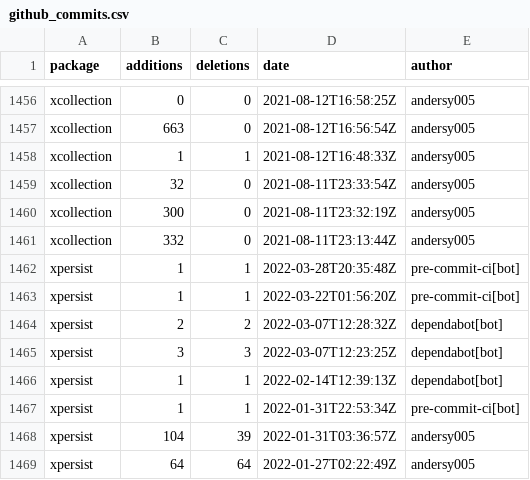
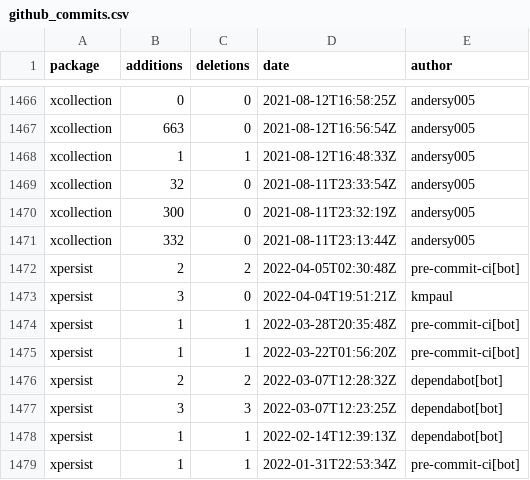
Before and after one commit to ncar-xdev/ncar-xdev.github.io, a CSV file: data/github_commits.csv, drawn as a sheet; only a part is shown, gaps mark what is left out; the shorter side is filled out with more unchanged rows; the diff covers the shown part only; the diff names each change by its address in the sheet, - before the commit and + after, or states it on an @@ line.

```diff
--- a/data/github_commits.csv
+++ b/data/github_commits.csv
+row 1472: xpersist | 2 | 2 | 2022-04-05T02:30:48Z | pre-commit-ci[bot]
+row 1473: xpersist | 3 | 0 | 2022-04-04T19:51:21Z | kmpaul
```
Also changed, not shown: 10 added rows elsewhere in this file, data/pypi_stats.csv.
